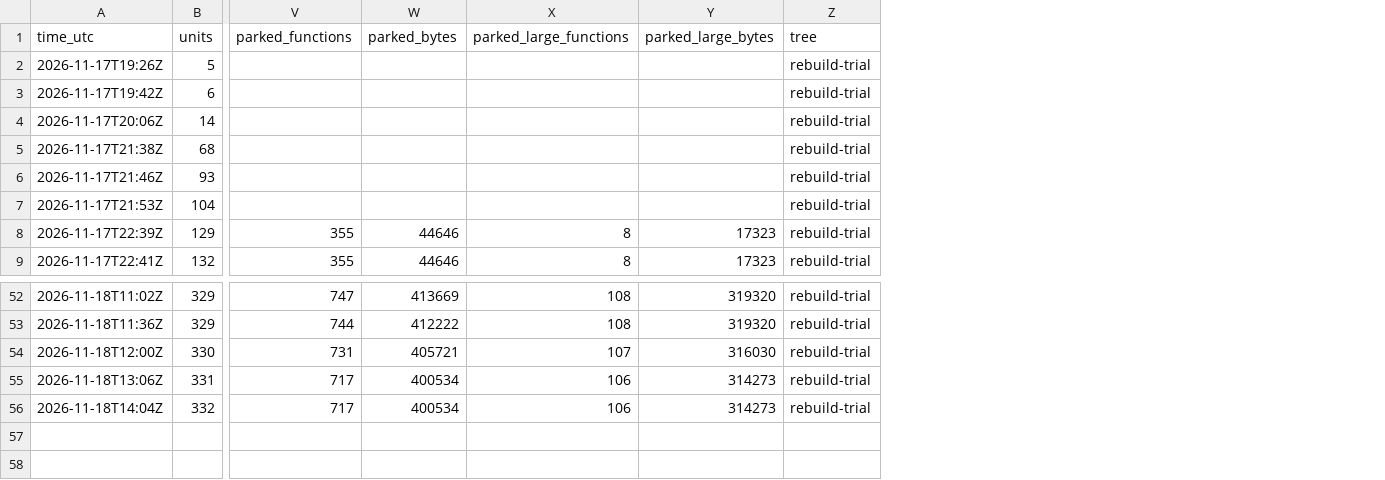
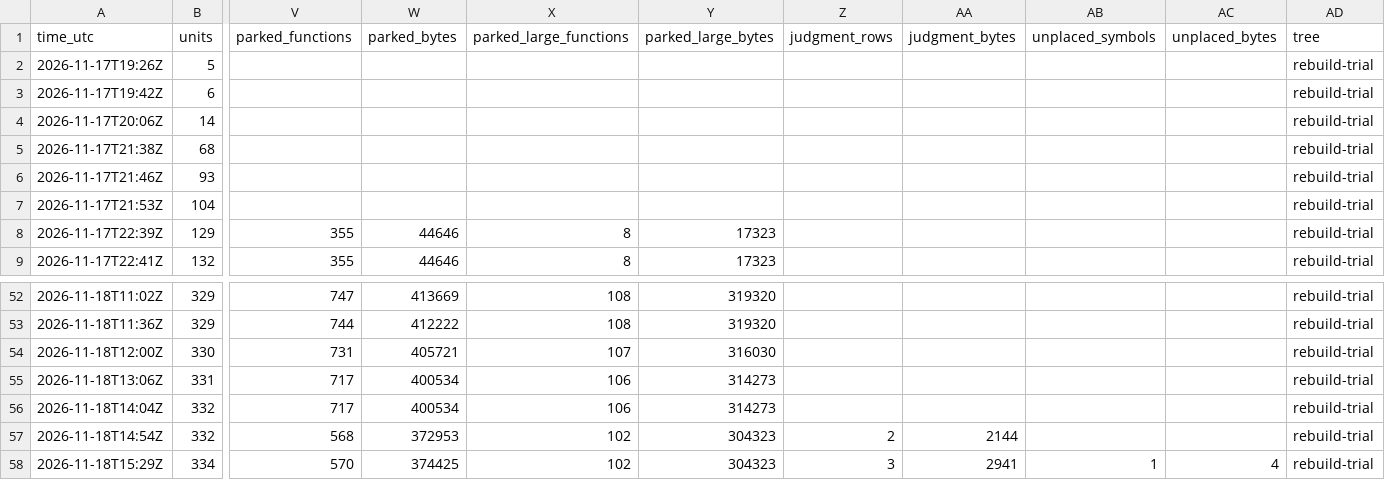
Before and after one commit to meastes/redalert2-decomp, a CSV file: rebuild/manifest/progress.csv, drawn as a sheet; only a part is shown, gaps mark what is left out; rows hold the shown columns only; the diff names each change by its address in the sheet, - before the commit and + after, or states it on an @@ line.

Commit message:
Snapshot of local rebuild-trial fb4106ba7 Rebuild (owner landing): lane R14 progress row (Fire_At, wonline under the unplaced-unreferenced ruling, mpmanbattle; wfo25 whole-file exact)

```diff
--- a/rebuild/manifest/progress.csv
+++ b/rebuild/manifest/progress.csv
+column Z (judgment_rows), empty
+column AA (judgment_bytes), empty
+column AB (unplaced_symbols), empty
+column AC (unplaced_bytes), empty
+row 57: 2026-11-18T14:54Z | 332 | 568 | 372953 | 102 | 304323 | 2 | 2144 |  |  | rebuild-trial
+row 58: 2026-11-18T15:29Z | 334 | 570 | 374425 | 102 | 304323 | 3 | 2941 | 1 | 4 | rebuild-trial
```
Also changed, not shown: rebuild/manifest/adopted.csv, rebuild/manifest/timelog.csv, 52 other files.
